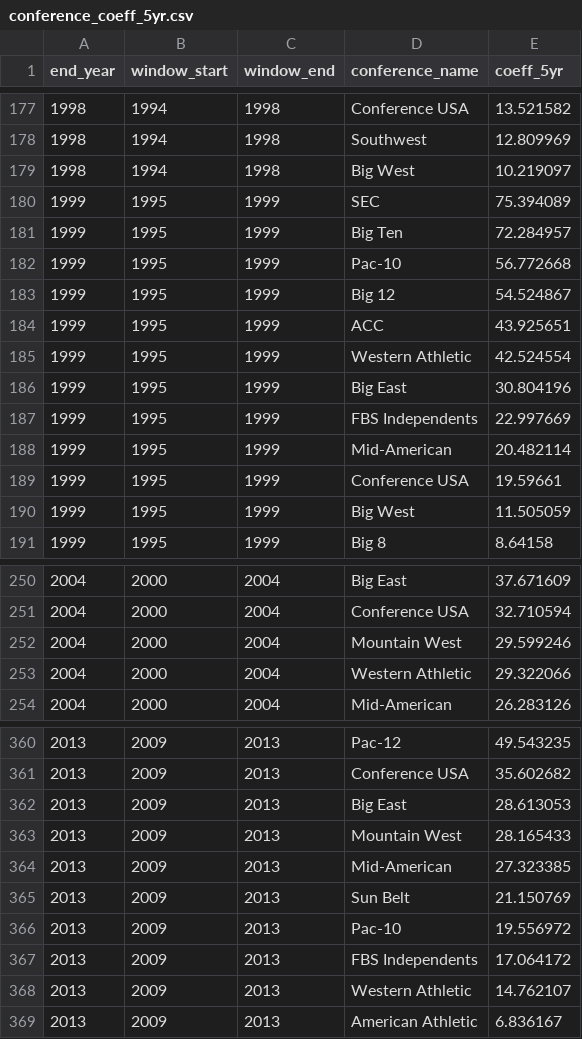
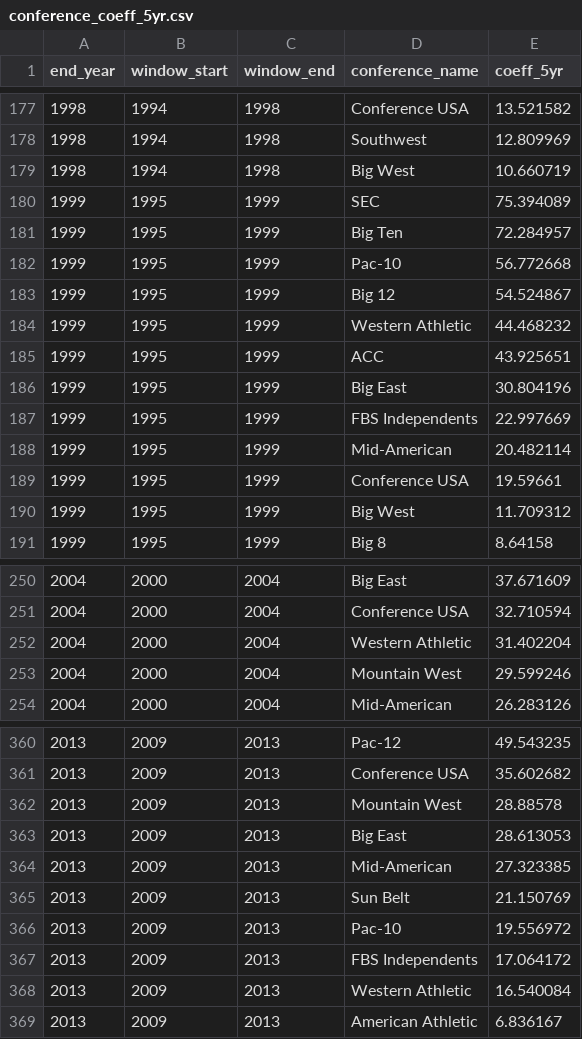
Before and after one commit to ak038819-sudo/College-Football-Coefficient, a CSV file: data/processed/conference_coeff_5yr.csv, drawn as a sheet; only a part is shown, gaps mark what is left out; the diff covers the shown part only.

```diff
--- a/data/processed/conference_coeff_5yr.csv
+++ b/data/processed/conference_coeff_5yr.csv
@@ -178,3 +178,3 @@ end_year,window_start,window_end,conference_name,coeff_5yr
 1998,1994,1998,Southwest,12.809969
-1998,1994,1998,Big West,10.219097
+1998,1994,1998,Big West,10.660719
 1999,1995,1999,SEC,75.394089
@@ -183,4 +183,4 @@ end_year,window_start,window_end,conference_name,coeff_5yr
 1999,1995,1999,Big 12,54.524867
+1999,1995,1999,Western Athletic,44.468232
 1999,1995,1999,ACC,43.925651
-1999,1995,1999,Western Athletic,42.524554
 1999,1995,1999,Big East,30.804196
@@ -189,3 +189,3 @@ end_year,window_start,window_end,conference_name,coeff_5yr
 1999,1995,1999,Conference USA,19.59661
-1999,1995,1999,Big West,11.505059
+1999,1995,1999,Big West,11.709312
 1999,1995,1999,Big 8,8.64158
@@ -251,4 +251,4 @@ end_year,window_start,window_end,conference_name,coeff_5yr
 2004,2000,2004,Conference USA,32.710594
+2004,2000,2004,Western Athletic,31.402204
 2004,2000,2004,Mountain West,29.599246
-2004,2000,2004,Western Athletic,29.322066
 2004,2000,2004,Mid-American,26.283126
@@ -361,4 +361,4 @@ end_year,window_start,window_end,conference_name,coeff_5yr
 2013,2009,2013,Conference USA,35.602682
+2013,2009,2013,Mountain West,28.88578
 2013,2009,2013,Big East,28.613053
-2013,2009,2013,Mountain West,28.165433
 2013,2009,2013,Mid-American,27.323385
@@ -367,3 +367,3 @@ end_year,window_start,window_end,conference_name,coeff_5yr
 2013,2009,2013,FBS Independents,17.064172
-2013,2009,2013,Western Athletic,14.762107
+2013,2009,2013,Western Athletic,16.540084
 2013,2009,2013,American Athletic,6.836167
```
Also changed, not shown: 3 added rows, 3 removed rows and 37 edited cells elsewhere in this file, data/processed/conference_coe2_by_season.csv, data/processed/conference_ratings_by_season.csv, 2 other files.
